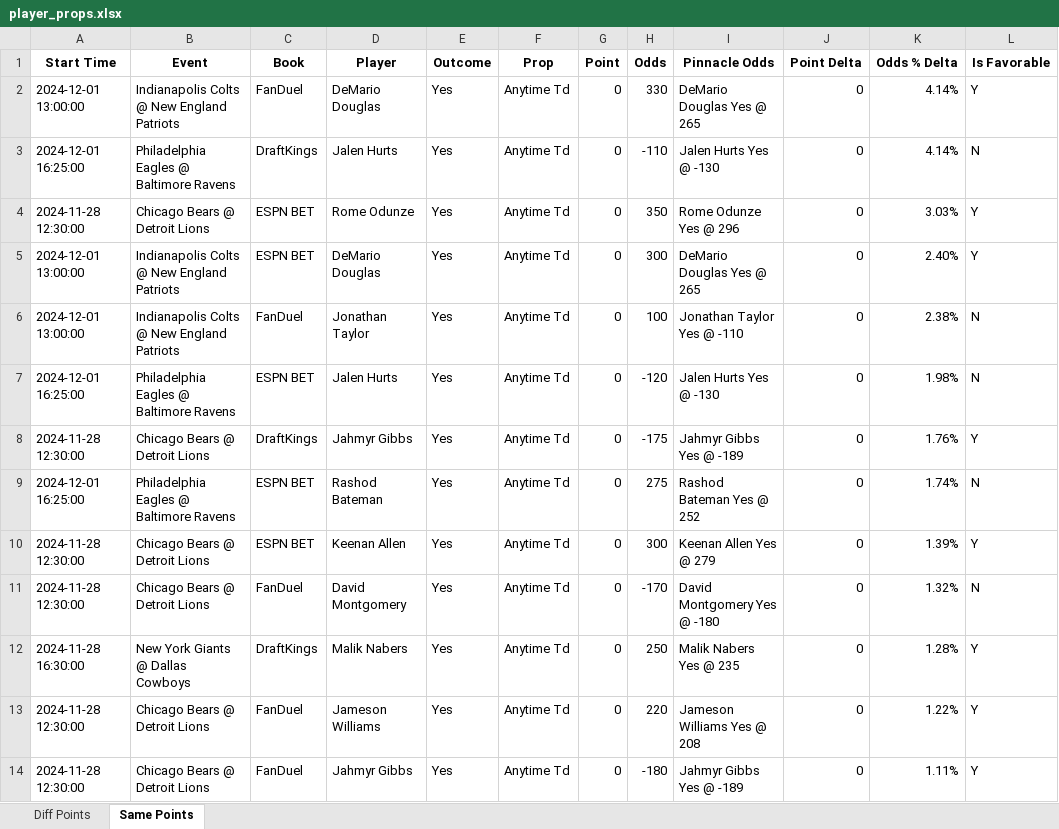
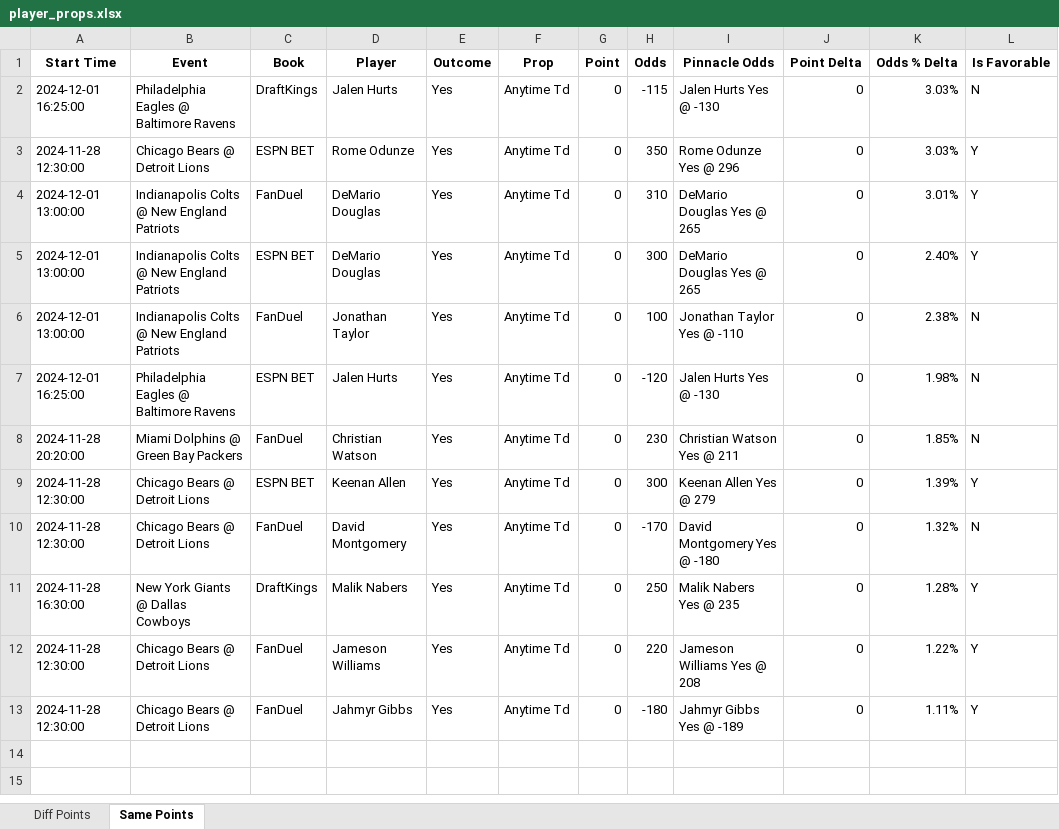
Before and after one commit to rahulShahCode/player-props-scraper, an Excel workbook: player_props.xlsx, sheet Same Points, drawn as a sheet; values as stored, in another font and other column widths than the file's, no borders; removed rows and columns are numbered as before the commit, all else as after; the diff names each change by its address in the sheet, - before the commit and + after, or states it on an @@ line.

```diff
--- a/player_props.xlsx (sheet Same Points)
+++ b/player_props.xlsx (sheet Same Points)
-row 2: 2024-12-01 13:00:00 | Indianapolis Colts @ New England Patriots | FanDuel | DeMario Douglas | Yes | Anytime Td | 0 | 330 | DeMario Douglas Yes @ 265 | 0 | 4.14% | Y
-H2 (Odds): -110
+H2 (Odds): -115
-K2 (Odds % Delta): 4.14%
+K2 (Odds % Delta): 3.03%
+row 4: 2024-12-01 13:00:00 | Indianapolis Colts @ New England Patriots | FanDuel | DeMario Douglas | Yes | Anytime Td | 0 | 310 | DeMario Douglas Yes @ 265 | 0 | 3.01% | Y
-row 8: 2024-11-28 12:30:00 | Chicago Bears @ Detroit Lions | DraftKings | Jahmyr Gibbs | Yes | Anytime Td | 0 | -175 | Jahmyr Gibbs Yes @ -189 | 0 | 1.76% | Y
-A8 (Start Time): 2024-12-01 16:25:00
+A8 (Start Time): 2024-11-28 20:20:00
-B8 (Event): Philadelphia Eagles @ Baltimore Ravens
+B8 (Event): Miami Dolphins @ Green Bay Packers
-C8 (Book): ESPN BET
+C8 (Book): FanDuel
-D8 (Player): Rashod Bateman
+D8 (Player): Christian Watson
-H8 (Odds): 275
+H8 (Odds): 230
-I8 (Pinnacle Odds): Rashod Bateman Yes @ 252
+I8 (Pinnacle Odds): Christian Watson Yes @ 211
-K8 (Odds % Delta): 1.74%
+K8 (Odds % Delta): 1.85%
```
Also changed, not shown: sheet Diff Points, 2 other files.
